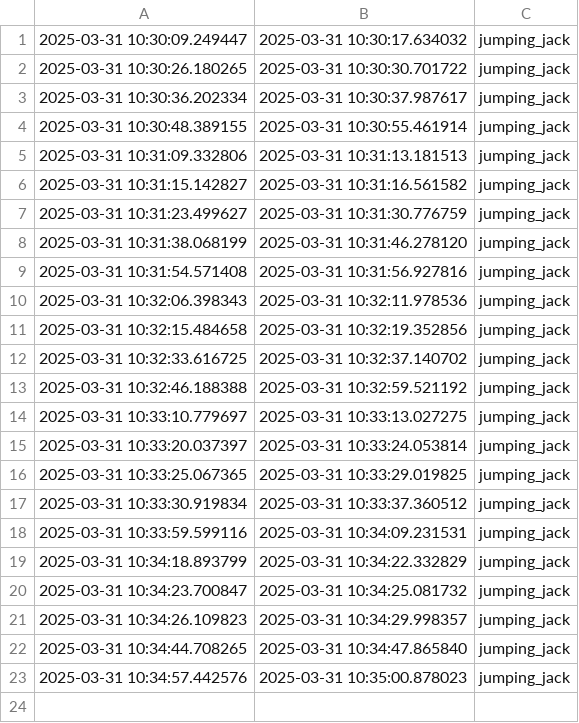
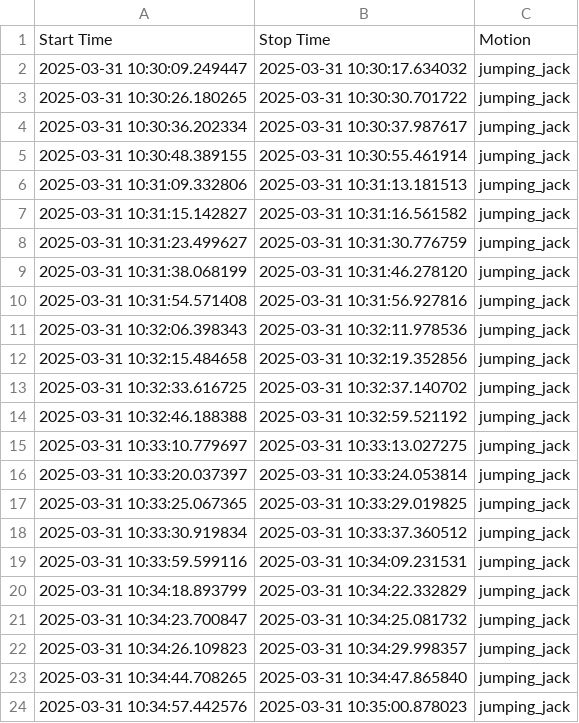
Before and after one commit to ProProcer/csi-project, a CSV file: data_collection/ly8_csi_har_dataset/train/LY8_train-motion_times.csv (was data_collection/ly8_csi_har_dataset/train/LY8_train-motion_times.csv.csv), drawn as a sheet.

```diff
--- a/data_collection/ly8_csi_har_dataset/train/LY8_train-motion_times.csv.csv
+++ b/data_collection/ly8_csi_har_dataset/train/LY8_train-motion_times.csv
@@ -1 +1,2 @@
+Start Time,Stop Time,Motion
 2025-03-31 10:30:09.249447,2025-03-31 10:30:17.634032,jumping_jack
```
Also changed, not shown: 2 other files.
